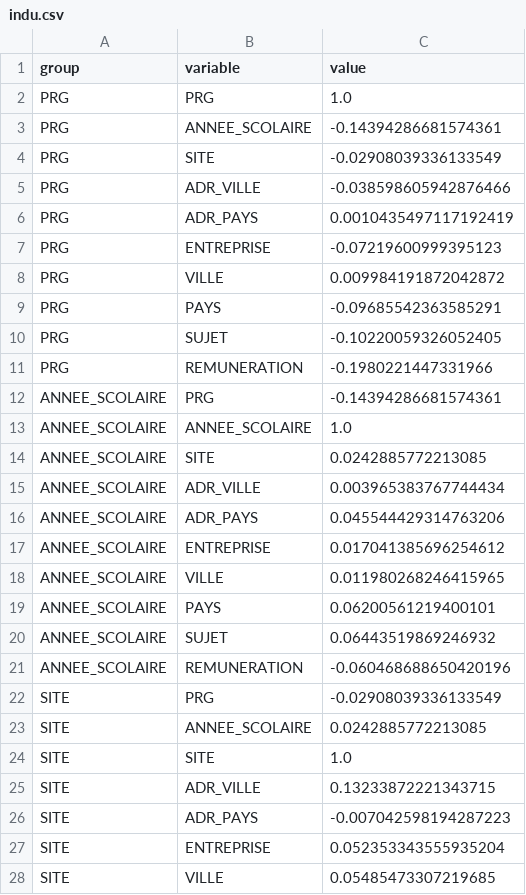
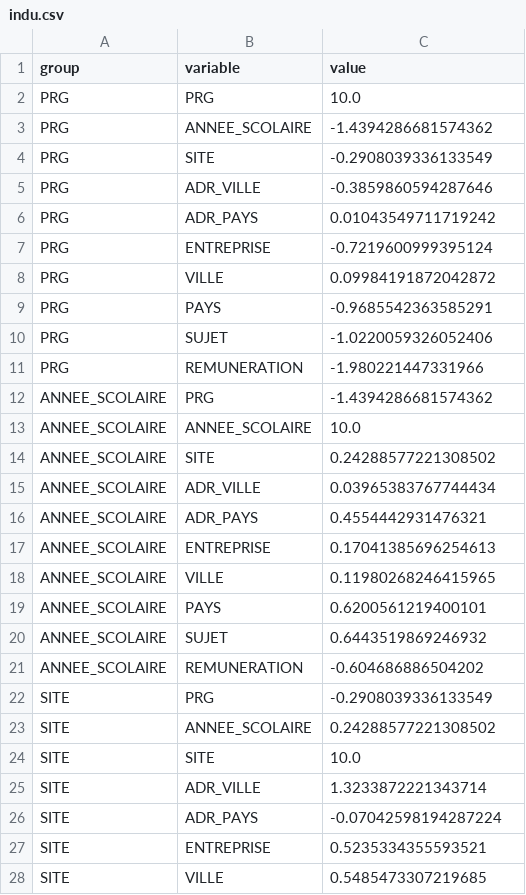
Before and after one commit to BERKANECylia/ADEO_Project, a CSV file: DjangoWeb/Interface/static/indu.csv, drawn as a sheet; only a part is shown; the diff covers the shown part only.

Commit message:
indu.csv

```diff
--- a/DjangoWeb/Interface/static/indu.csv
+++ b/DjangoWeb/Interface/static/indu.csv
@@ -1,28 +1,28 @@
 group,variable,value
-PRG,PRG,1.0
-PRG,ANNEE_SCOLAIRE,-0.14394286681574361
-PRG,SITE,-0.02908039336133549
-PRG,ADR_VILLE,-0.038598605942876466
-PRG,ADR_PAYS,0.0010435497117192419
-PRG,ENTREPRISE,-0.07219600999395123
-PRG,VILLE,0.009984191872042872
-PRG,PAYS,-0.09685542363585291
-PRG,SUJET,-0.10220059326052405
-PRG,REMUNERATION,-0.1980221447331966
-ANNEE_SCOLAIRE,PRG,-0.14394286681574361
-ANNEE_SCOLAIRE,ANNEE_SCOLAIRE,1.0
-ANNEE_SCOLAIRE,SITE,0.0242885772213085
-ANNEE_SCOLAIRE,ADR_VILLE,0.003965383767744434
-ANNEE_SCOLAIRE,ADR_PAYS,0.045544429314763206
-ANNEE_SCOLAIRE,ENTREPRISE,0.017041385696254612
-ANNEE_SCOLAIRE,VILLE,0.011980268246415965
-ANNEE_SCOLAIRE,PAYS,0.06200561219400101
-ANNEE_SCOLAIRE,SUJET,0.06443519869246932
-ANNEE_SCOLAIRE,REMUNERATION,-0.060468688650420196
-SITE,PRG,-0.02908039336133549
-SITE,ANNEE_SCOLAIRE,0.0242885772213085
-SITE,SITE,1.0
-SITE,ADR_VILLE,0.13233872221343715
-SITE,ADR_PAYS,-0.007042598194287223
-SITE,ENTREPRISE,0.052353343555935204
-SITE,VILLE,0.05485473307219685
+PRG,PRG,10.0
+PRG,ANNEE_SCOLAIRE,-1.4394286681574362
+PRG,SITE,-0.2908039336133549
+PRG,ADR_VILLE,-0.3859860594287646
+PRG,ADR_PAYS,0.01043549711719242
+PRG,ENTREPRISE,-0.7219600999395124
+PRG,VILLE,0.09984191872042872
+PRG,PAYS,-0.9685542363585291
+PRG,SUJET,-1.0220059326052406
+PRG,REMUNERATION,-1.980221447331966
+ANNEE_SCOLAIRE,PRG,-1.4394286681574362
+ANNEE_SCOLAIRE,ANNEE_SCOLAIRE,10.0
+ANNEE_SCOLAIRE,SITE,0.24288577221308502
+ANNEE_SCOLAIRE,ADR_VILLE,0.03965383767744434
+ANNEE_SCOLAIRE,ADR_PAYS,0.4554442931476321
+ANNEE_SCOLAIRE,ENTREPRISE,0.17041385696254613
+ANNEE_SCOLAIRE,VILLE,0.11980268246415965
+ANNEE_SCOLAIRE,PAYS,0.6200561219400101
+ANNEE_SCOLAIRE,SUJET,0.6443519869246932
+ANNEE_SCOLAIRE,REMUNERATION,-0.604686886504202
+SITE,PRG,-0.2908039336133549
+SITE,ANNEE_SCOLAIRE,0.24288577221308502
+SITE,SITE,10.0
+SITE,ADR_VILLE,1.3233872221343714
+SITE,ADR_PAYS,-0.07042598194287224
+SITE,ENTREPRISE,0.5235334355593521
+SITE,VILLE,0.5485473307219685
```
Also changed, not shown: 73 edited cells elsewhere in this file.
